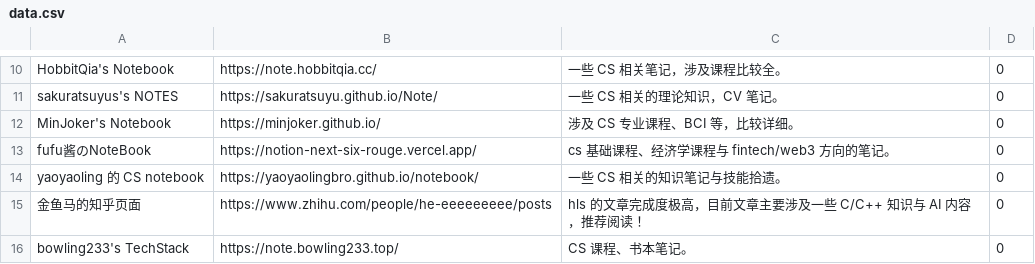
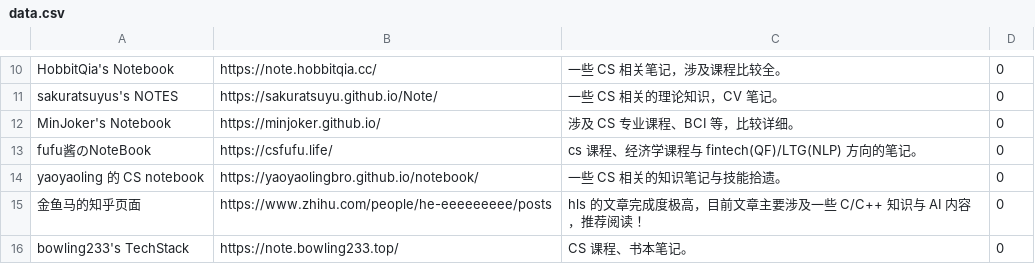
Before and after one commit to IsshikiHugh/zju-cs-asio, a CSV file: data.csv, drawn as a sheet; only a part is shown, gaps mark what is left out.

Commit message:
Update data.csv

```diff
--- a/data.csv
+++ b/data.csv
@@ -12,3 +12,3 @@ sakuratsuyus's NOTES,https://sakuratsuyu.github.io/Note/,一些 CS 相关的理
 MinJoker's Notebook,https://minjoker.github.io/,涉及 CS 专业课程、BCI 等，比较详细。,0
-fufu酱のNoteBook,https://notion-next-six-rouge.vercel.app/,cs 基础课程、经济学课程与 fintech/web3 方向的笔记。,0
+fufu酱のNoteBook,https://csfufu.life/,cs 课程、经济学课程与 fintech(QF)/LTG(NLP) 方向的笔记。,0
 yaoyaoling 的 CS notebook,https://yaoyaolingbro.github.io/notebook/,一些 CS 相关的知识笔记与技能拾遗。,0
```
